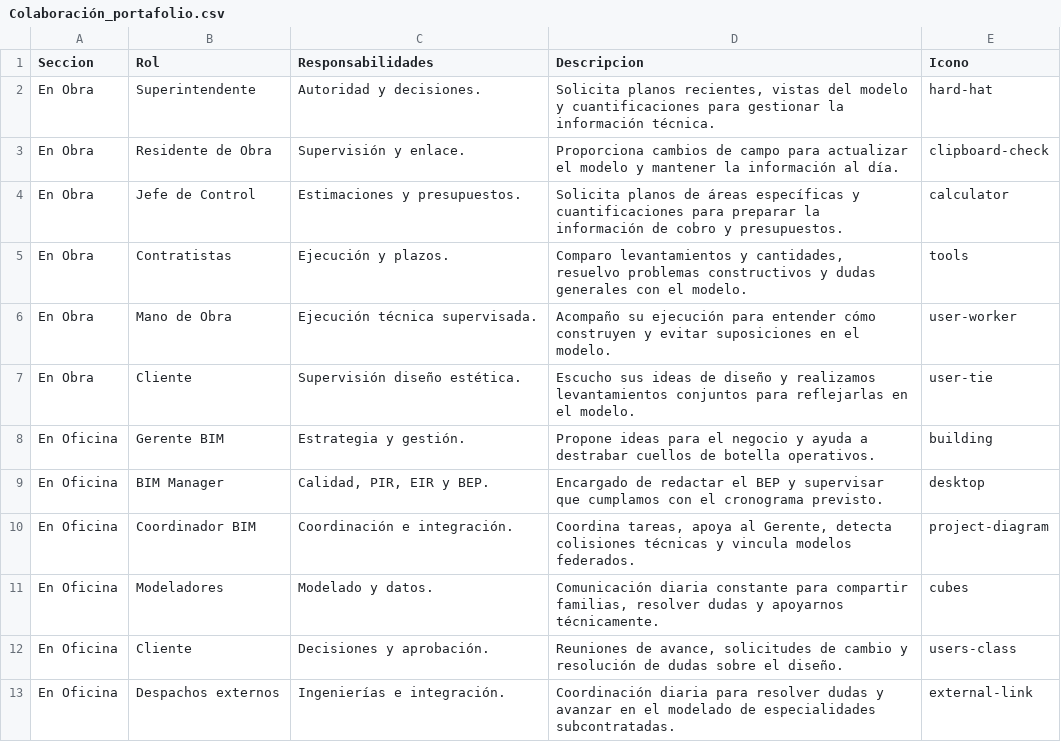
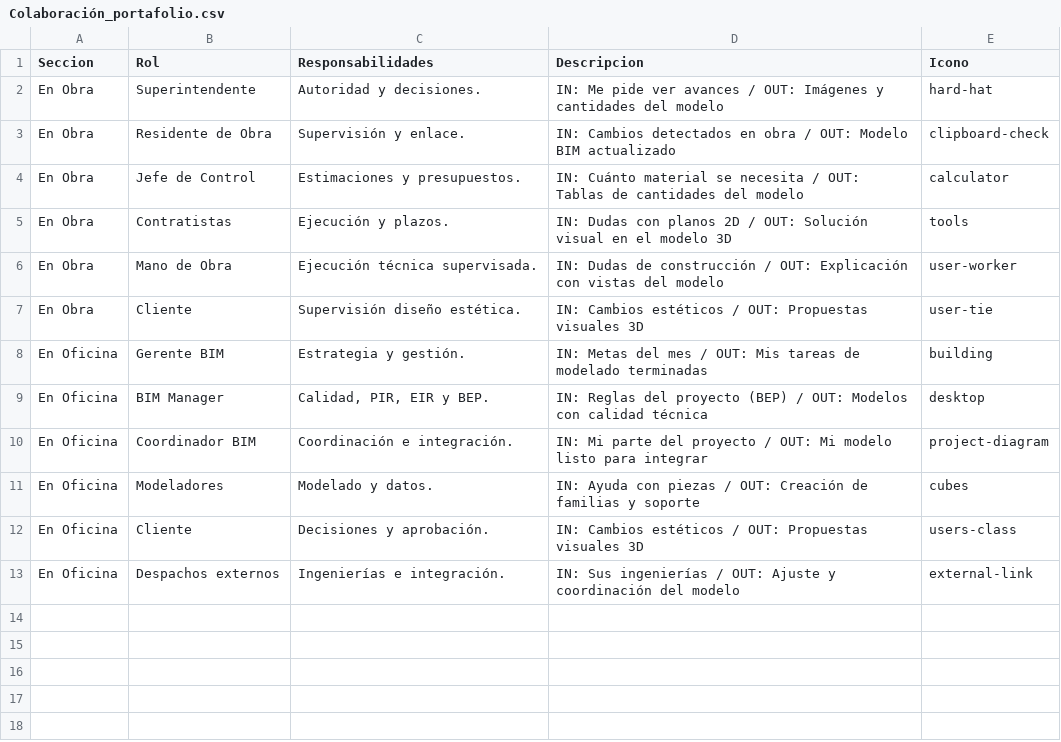
Before and after one commit to eduardoehr89-source/portafolio, a CSV file: Colaboración_portafolio.csv, drawn as a sheet.

Commit message:
Add files via upload

```diff
--- a/Colaboración_portafolio.csv
+++ b/Colaboración_portafolio.csv
@@ -1,13 +1,13 @@
 Seccion,Rol,Responsabilidades,Descripcion,Icono
-En Obra,Superintendente,Autoridad y decisiones.,"Solicita planos recientes, vistas del modelo y cuantificaciones para gestionar la información técnica.",hard-hat
-En Obra,Residente de Obra,Supervisión y enlace.,Proporciona cambios de campo para actualizar el modelo y mantener la información al día.,clipboard-check
-En Obra,Jefe de Control,Estimaciones y presupuestos.,Solicita planos de áreas específicas y cuantificaciones para preparar la información de cobro y presupuestos.,calculator
-En Obra,Contratistas,Ejecución y plazos.,"Comparo levantamientos y cantidades, resuelvo problemas constructivos y dudas generales con el modelo.",tools
-En Obra,Mano de Obra,Ejecución técnica supervisada.,Acompaño su ejecución para entender cómo construyen y evitar suposiciones en el modelo.,user-worker
-En Obra,Cliente,Supervisión diseño estética.,Escucho sus ideas de diseño y realizamos levantamientos conjuntos para reflejarlas en el modelo.,user-tie
-En Oficina,Gerente BIM,Estrategia y gestión.,Propone ideas para el negocio y ayuda a destrabar cuellos de botella operativos.,building
-En Oficina,BIM Manager,"Calidad, PIR, EIR y BEP.",Encargado de redactar el BEP y supervisar que cumplamos con el cronograma previsto.,desktop
-En Oficina,Coordinador BIM,Coordinación e integración.,"Coordina tareas, apoya al Gerente, detecta colisiones técnicas y vincula modelos federados.",project-diagram
-En Oficina,Modeladores,Modelado y datos.,"Comunicación diaria constante para compartir familias, resolver dudas y apoyarnos técnicamente.",cubes
-En Oficina,Cliente,Decisiones y aprobación.,"Reuniones de avance, solicitudes de cambio y resolución de dudas sobre el diseño.",users-class
-En Oficina,Despachos externos,Ingenierías e integración.,Coordinación diaria para resolver dudas y avanzar en el modelado de especialidades subcontratadas.,external-link
+En Obra,Superintendente,Autoridad y decisiones.,IN: Me pide ver avances / OUT: Imágenes y cantidades del modelo,hard-hat
+En Obra,Residente de Obra,Supervisión y enlace.,IN: Cambios detectados en obra / OUT: Modelo BIM actualizado,clipboard-check
+En Obra,Jefe de Control,Estimaciones y presupuestos.,IN: Cuánto material se necesita / OUT: Tablas de cantidades del modelo,calculator
+En Obra,Contratistas,Ejecución y plazos.,IN: Dudas con planos 2D / OUT: Solución visual en el modelo 3D,tools
+En Obra,Mano de Obra,Ejecución técnica supervisada.,IN: Dudas de construcción / OUT: Explicación con vistas del modelo,user-worker
+En Obra,Cliente,Supervisión diseño estética.,IN: Cambios estéticos / OUT: Propuestas visuales 3D,user-tie
+En Oficina,Gerente BIM,Estrategia y gestión.,IN: Metas del mes / OUT: Mis tareas de modelado terminadas,building
+En Oficina,BIM Manager,"Calidad, PIR, EIR y BEP.",IN: Reglas del proyecto (BEP) / OUT: Modelos con calidad técnica,desktop
+En Oficina,Coordinador BIM,Coordinación e integración.,IN: Mi parte del proyecto / OUT: Mi modelo listo para integrar,project-diagram
+En Oficina,Modeladores,Modelado y datos.,IN: Ayuda con piezas / OUT: Creación de familias y soporte,cubes
+En Oficina,Cliente,Decisiones y aprobación.,IN: Cambios estéticos / OUT: Propuestas visuales 3D,users-class
+En Oficina,Despachos externos,Ingenierías e integración.,IN: Sus ingenierías / OUT: Ajuste y coordinación del modelo,external-link
```
